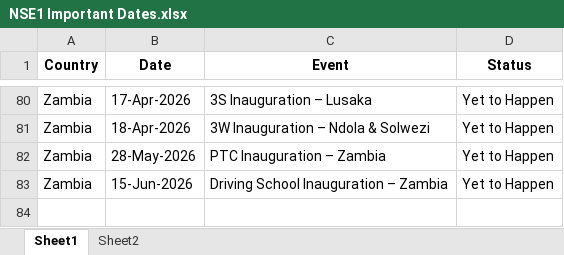
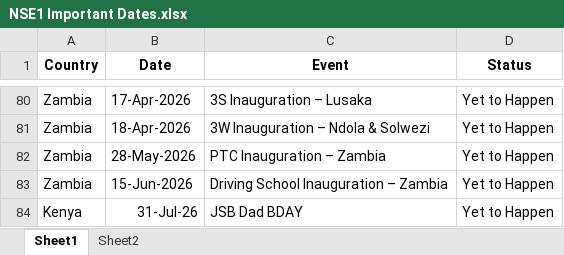
Before and after one commit to remyshawn21/NSE-1-Important-Dates, an Excel workbook: NSE1 Important Dates.xlsx, sheet Sheet1, drawn as a sheet; only a part is shown, gaps mark what is left out; values as stored, in another font and other column widths than the file's, no borders; conditional formats not drawn; the diff names each change by its address in the sheet, - before the commit and + after, or states it on an @@ line.

Commit message:
jsb dad bday

```diff
--- a/NSE1 Important Dates.xlsx (sheet Sheet1)
+++ b/NSE1 Important Dates.xlsx (sheet Sheet1)
+row 84: Kenya | 31-Jul-26 | JSB Dad BDAY | Yet to Happen
```
Also changed, not shown: 1 other file.
